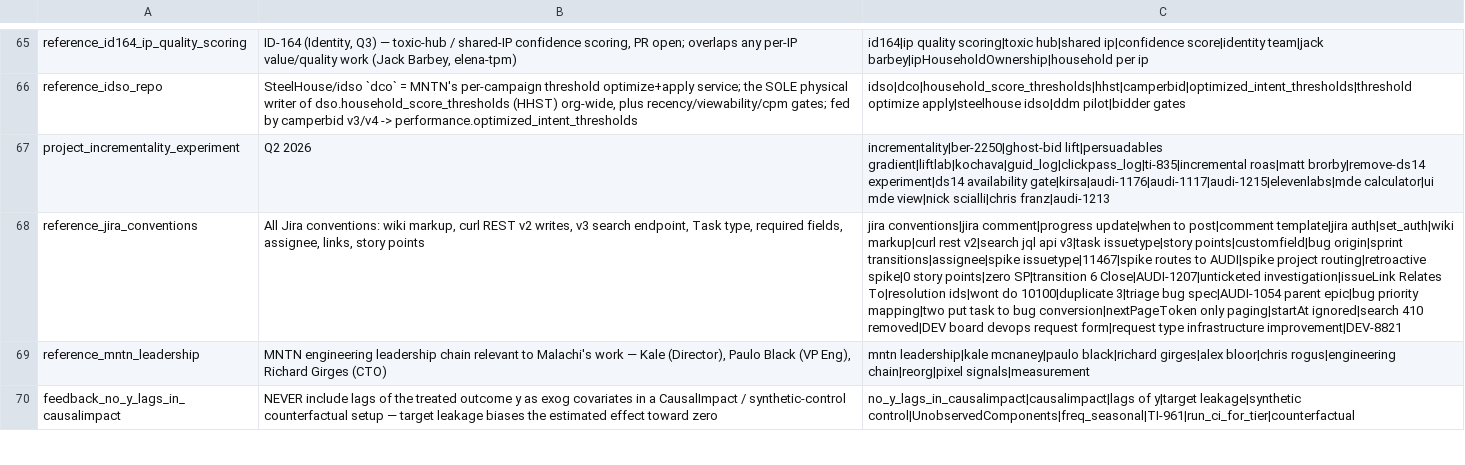
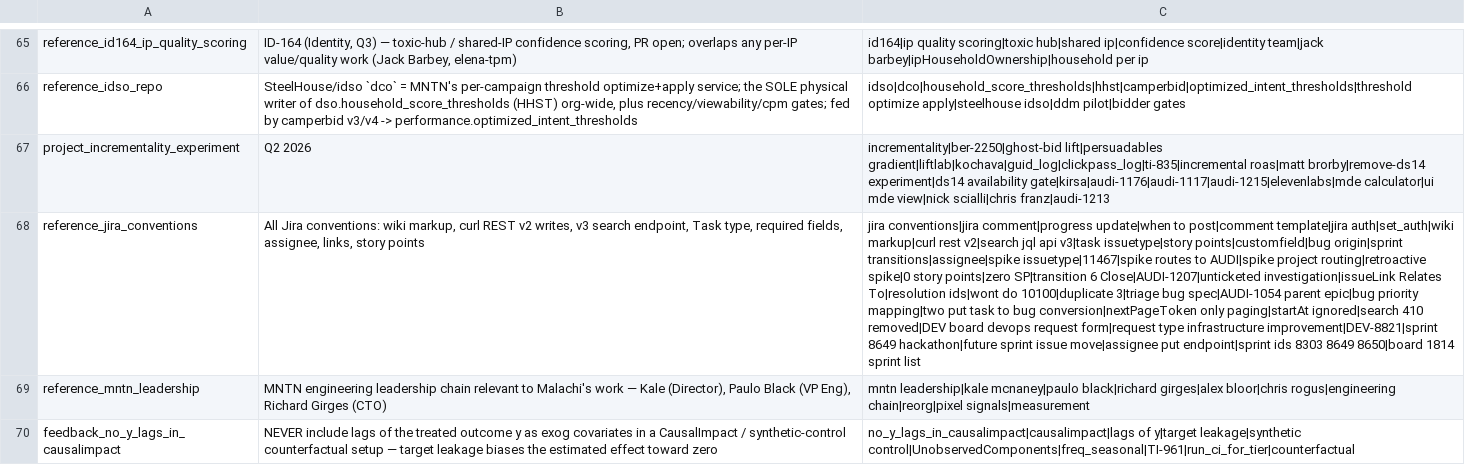
Before and after one commit to mdunn-mntn/malachi-workspace, a TSV file: knowledge/_MEMORY_RECALL.tsv, drawn as a sheet; only a part is shown, gaps mark what is left out; the diff covers the shown part only; the diff names each change by its address in the sheet, - before the commit and + after, or states it on an @@ line.

Commit message:
AUDI-1194: capture, hackathon tickets filed, sprint mechanics

```diff
--- a/knowledge/_MEMORY_RECALL.tsv
+++ b/knowledge/_MEMORY_RECALL.tsv
-C68: …type infrastructure improvement|DEV-8821
+C68: …type infrastructure improvement|DEV-8821|sprint 8649 hackathon|future sprint issue move|assignee put endpoint|sprint ids 8303 8649 8650|board 1814 sprint list
```
Also changed, not shown: 2 edited cells elsewhere in this file, 9 other files.
